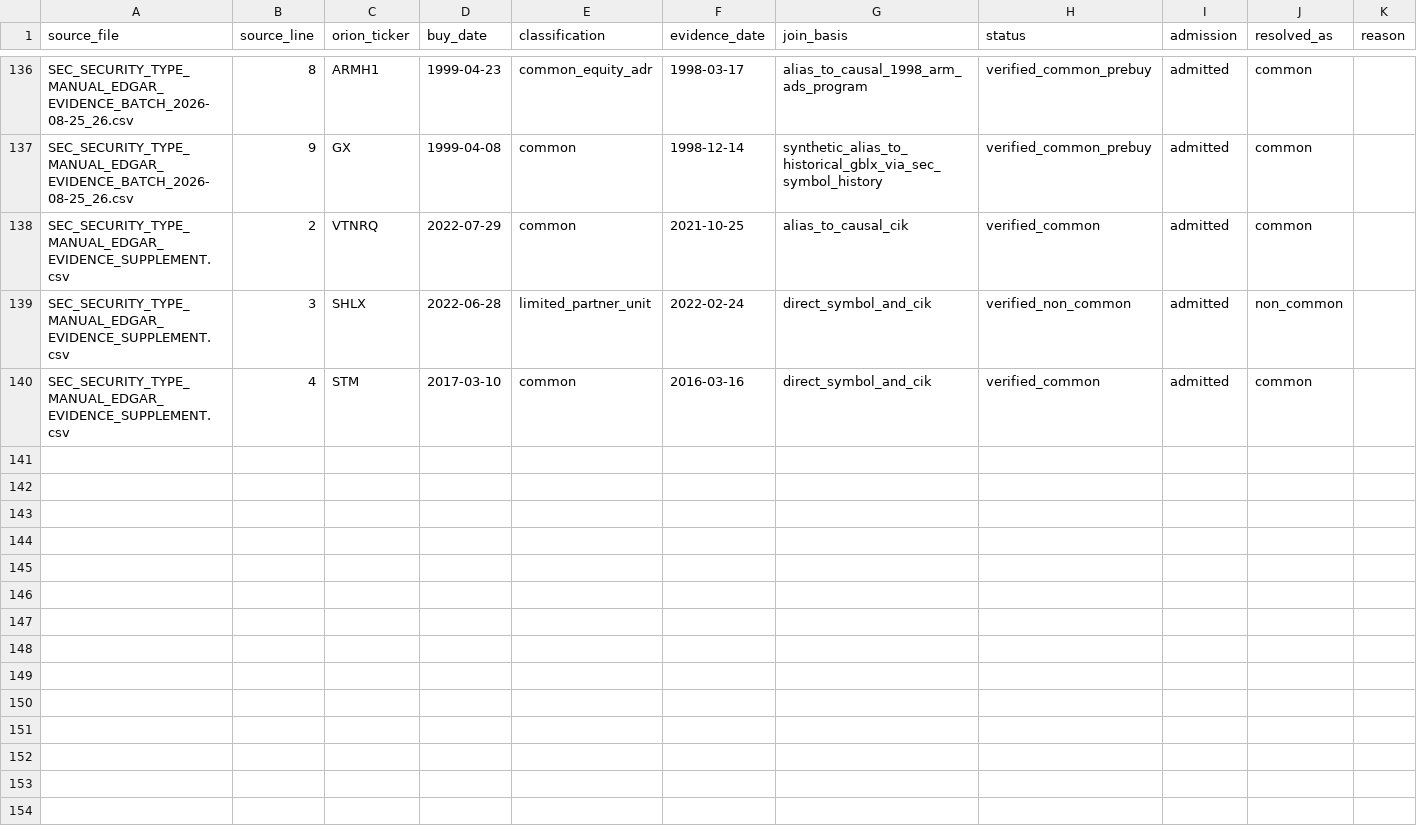
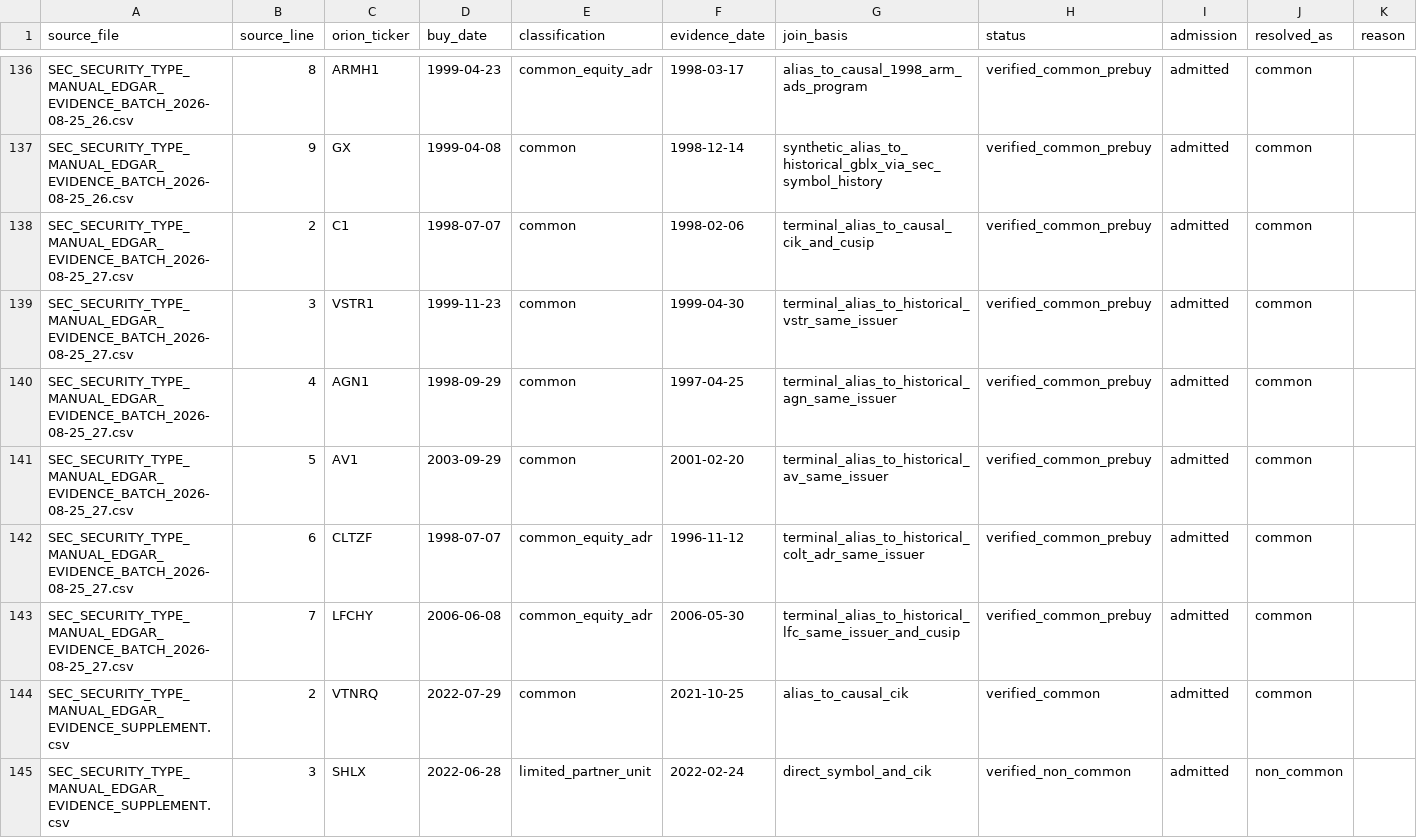
Before and after one commit to flabber1835/stocker, a CSV file: PIT input data/SEC_SECURITY_TYPE_MANUAL_ADMISSION_AUDIT.csv, drawn as a sheet; only a part is shown, gaps mark what is left out; the shorter side is filled out with more unchanged rows.

```diff
--- a/PIT input data/SEC_SECURITY_TYPE_MANUAL_ADMISSION_AUDIT.csv
+++ b/PIT input data/SEC_SECURITY_TYPE_MANUAL_ADMISSION_AUDIT.csv
@@ -137,2 +137,8 @@ SEC_SECURITY_TYPE_MANUAL_EDGAR_EVIDENCE_BATCH_2026-08-25_26.csv,8,ARMH1,1999-04-
 SEC_SECURITY_TYPE_MANUAL_EDGAR_EVIDENCE_BATCH_2026-08-25_26.csv,9,GX,1999-04-08,common,1998-12-14,synthetic_alias_to_historical_gblx_via_sec_symbol_history,verified_common_prebuy,admitted,common,
+SEC_SECURITY_TYPE_MANUAL_EDGAR_EVIDENCE_BATCH_2026-08-25_27.csv,2,C1,1998-07-07,common,1998-02-06,terminal_alias_to_causal_cik_and_cusip,verified_common_prebuy,admitted,common,
+SEC_SECURITY_TYPE_MANUAL_EDGAR_EVIDENCE_BATCH_2026-08-25_27.csv,3,VSTR1,1999-11-23,common,1999-04-30,terminal_alias_to_historical_vstr_same_issuer,verified_common_prebuy,admitted,common,
+SEC_SECURITY_TYPE_MANUAL_EDGAR_EVIDENCE_BATCH_2026-08-25_27.csv,4,AGN1,1998-09-29,common,1997-04-25,terminal_alias_to_historical_agn_same_issuer,verified_common_prebuy,admitted,common,
+SEC_SECURITY_TYPE_MANUAL_EDGAR_EVIDENCE_BATCH_2026-08-25_27.csv,5,AV1,2003-09-29,common,2001-02-20,terminal_alias_to_historical_av_same_issuer,verified_common_prebuy,admitted,common,
+SEC_SECURITY_TYPE_MANUAL_EDGAR_EVIDENCE_BATCH_2026-08-25_27.csv,6,CLTZF,1998-07-07,common_equity_adr,1996-11-12,terminal_alias_to_historical_colt_adr_same_issuer,verified_common_prebuy,admitted,common,
+SEC_SECURITY_TYPE_MANUAL_EDGAR_EVIDENCE_BATCH_2026-08-25_27.csv,7,LFCHY,2006-06-08,common_equity_adr,2006-05-30,terminal_alias_to_historical_lfc_same_issuer_and_cusip,verified_common_prebuy,admitted,common,
 SEC_SECURITY_TYPE_MANUAL_EDGAR_EVIDENCE_SUPPLEMENT.csv,2,VTNRQ,2022-07-29,common,2021-10-25,alias_to_causal_cik,verified_common,admitted,common,
```
Also changed, not shown: 4 other files.
